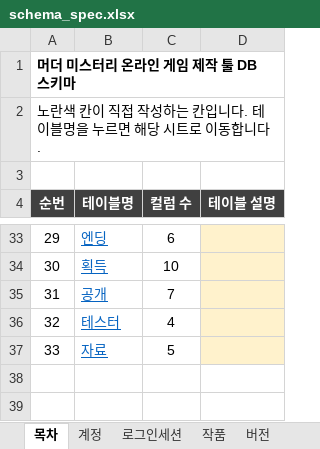
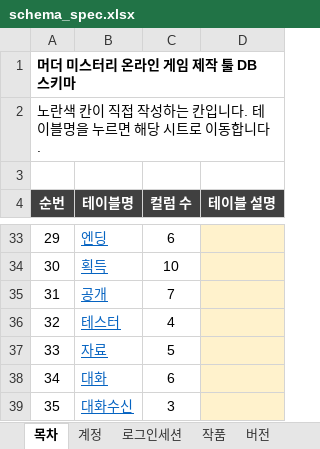
Before and after one commit to Donguk-Kim-kr/murdermystery, an Excel workbook: db/spec/schema_spec.xlsx, sheet 목차, drawn as a sheet; only a part is shown, gaps mark what is left out; values as stored, in another font and other column widths than the file's, no borders; the diff names each change by its address in the sheet, - before the commit and + after, or states it on an @@ line.

```diff
--- a/db/spec/schema_spec.xlsx (sheet 목차)
+++ b/db/spec/schema_spec.xlsx (sheet 목차)
+row 38: 34 | 대화 | 6
+row 39: 35 | 대화수신 | 3
```
Also changed, not shown: other sheet tabs, 17 other files.
